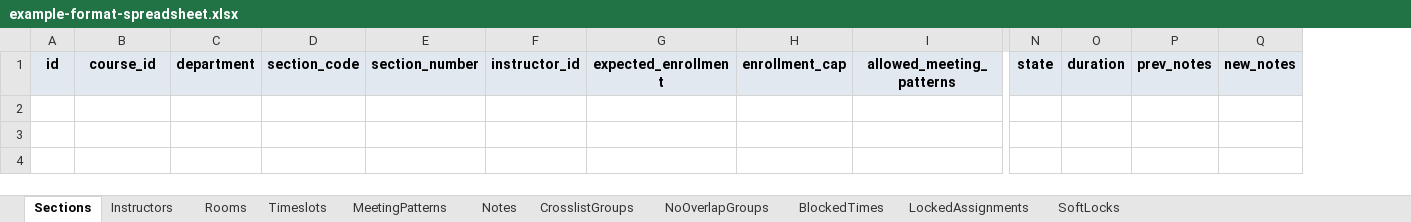
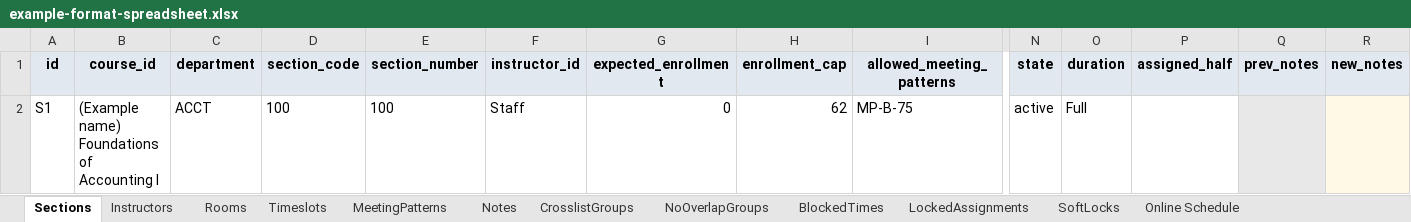
Before and after one commit to cwru-xlab/course-scheduler, an Excel workbook: platform/public/example-format-spreadsheet.xlsx, sheet Sections, drawn as a sheet; only a part is shown, gaps mark what is left out; values as stored, in another font and other column widths than the file's, no borders; rows hold the shown columns only; the diff names each change by its address in the sheet, - before the commit and + after, or states it on an @@ line.

Commit message:
updated example spreadsheet

```diff
--- a/platform/public/example-format-spreadsheet.xlsx (sheet Sections)
+++ b/platform/public/example-format-spreadsheet.xlsx (sheet Sections)
+sheet tab: Online Schedule
+column P (assigned_half), empty
+row 2: S1 | (Example name) Foundations of Accounting I | ACCT | 100 | 100 | Staff | 0 | 62 | MP-B-75 | active | Full
```
Also changed, not shown: sheet Instructors, sheet Timeslots, sheet Rooms, sheet MeetingPatterns.
